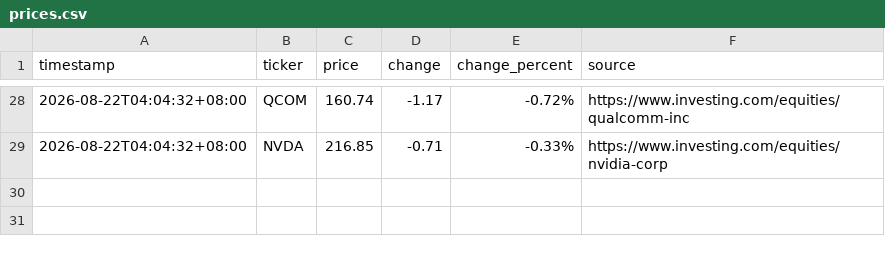
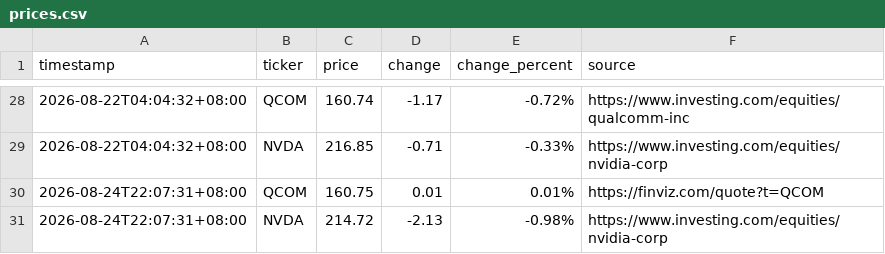
Before and after one commit to JeffLo21/test_repo, a CSV file: prices.csv, drawn as a sheet; only a part is shown, gaps mark what is left out.

```diff
--- a/prices.csv
+++ b/prices.csv
@@ -29 +29,3 @@ timestamp,ticker,price,change,change_percent,source
 2026-08-22T04:04:32+08:00,NVDA,216.85,-0.71,-0.33%,https://www.investing.com/equities/nvidia-corp
+2026-08-24T22:07:31+08:00,QCOM,160.75,0.01,0.01%,https://finviz.com/quote?t=QCOM
+2026-08-24T22:07:31+08:00,NVDA,214.72,-2.13,-0.98%,https://www.investing.com/equities/nvidia-corp
```
